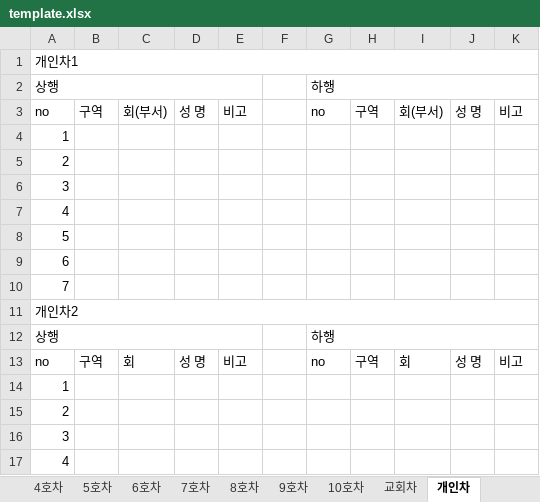
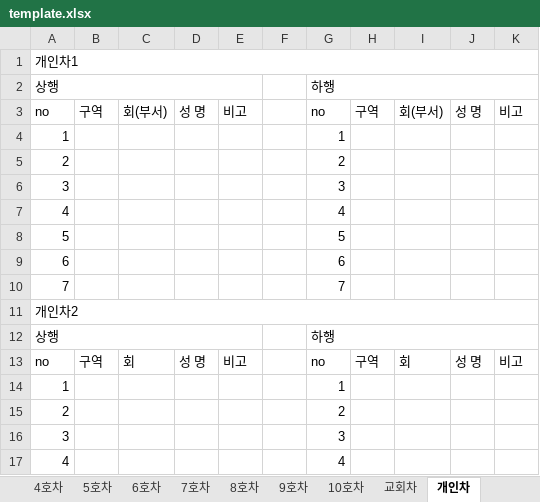
Before and after one commit to apilgrimz/retreat-app, an Excel workbook: template.xlsx, sheet 개인차, drawn as a sheet; only a part is shown; values as stored, in another font and other column widths than the file's, no cell formats; the diff covers the shown part only; the diff names each change by its address in the sheet, - before the commit and + after, or states it on an @@ line.

```diff
--- a/template.xlsx (sheet 개인차)
+++ b/template.xlsx (sheet 개인차)
-G4: (empty)
+G4: 1
-G5: (empty)
+G5: 2
-G6: (empty)
+G6: 3
-G7: (empty)
+G7: 4
-G8: (empty)
+G8: 5
-G9: (empty)
+G9: 6
-G10: (empty)
+G10: 7
-G14: (empty)
+G14: 1
-G15: (empty)
+G15: 2
-G16: (empty)
+G16: 3
-G17: (empty)
+G17: 4
```
Also changed, not shown: 199 edited cells elsewhere in this sheet, sheet 교회차, sheet 타교회_대중교통, sheet 회비지원, sheet 8호차, sheet 9호차, sheet 10호차, 7 more sheets, cell formats, 수양회_서식_template.xlsx, 2 other files.
